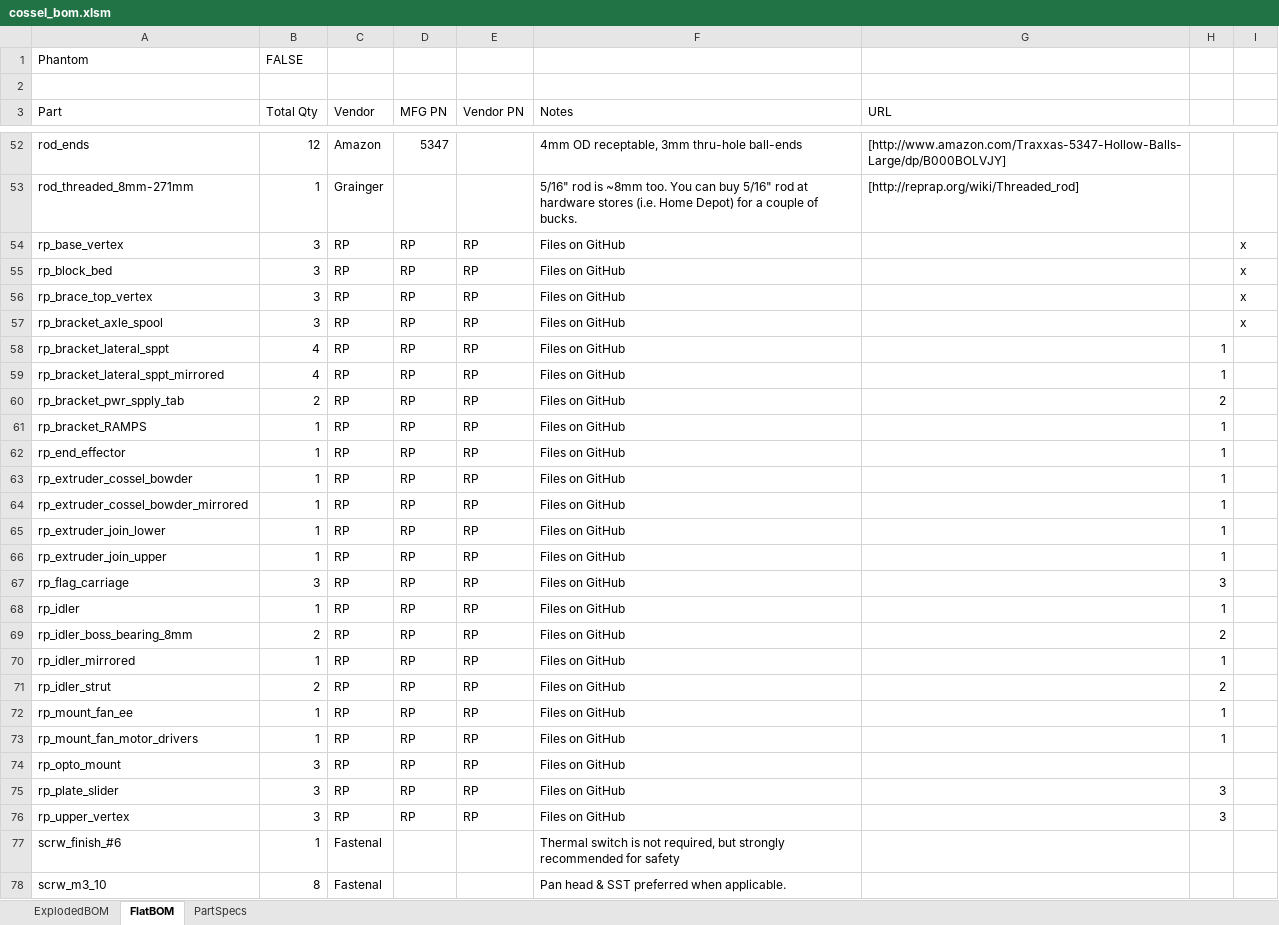
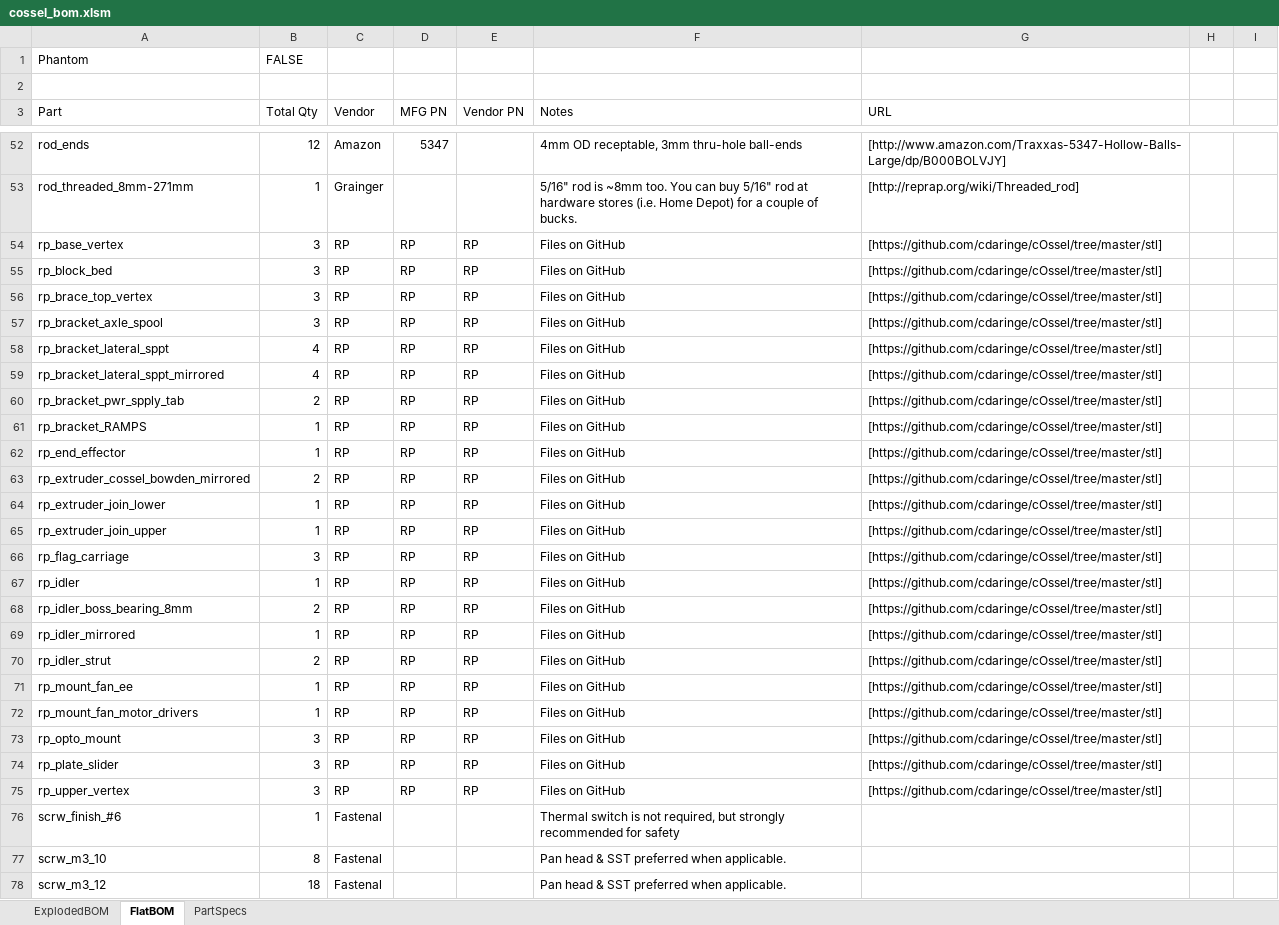
Before and after one commit to cdaringe/cOssel, an Excel workbook: cossel_bom.xlsm, sheet FlatBOM, drawn as a sheet; only a part is shown, gaps mark what is left out; the shorter side is filled out with more unchanged rows; values as stored, in another font and other column widths than the file's, no borders; charts and pictures not drawn; removed rows and columns are numbered as before the commit, all else as after; the diff names each change by its address in the sheet, - before the commit and + after, or states it on an @@ line.

```diff
--- a/cossel_bom.xlsm (sheet FlatBOM)
+++ b/cossel_bom.xlsm (sheet FlatBOM)
-G54:G62 (URL): (empty)
+G54:G62 (URL): [https://github.com/cdaringe/cOssel/tree/master/stl]
-I54:I57: x
+I54:I57: (empty)
-H58:H59: 1
+H58:H59: (empty)
-H60: 2
+H60: (empty)
-H61:H62: 1
+H61:H62: (empty)
-row 63: rp_extruder_cossel_bowder | 1 | RP | RP | RP | Files on GitHub |  | 1
-A63 (Part): rp_extruder_cossel_bowder_mirrored
+A63 (Part): rp_extruder_cossel_bowden_mirrored
-B63 (Total Qty): 1
+B63 (Total Qty): 2
-G63:G75 (URL): (empty)
+G63:G75 (URL): [https://github.com/cdaringe/cOssel/tree/master/stl]
-H63:H65: 1
+H63:H65: (empty)
-H66: 3
+H66: (empty)
-H67: 1
+H67: (empty)
-H68: 2
+H68: (empty)
-H69: 1
+H69: (empty)
-H70: 2
+H70: (empty)
-H71:H72: 1
+H71:H72: (empty)
-H74:H75: 3
+H74:H75: (empty)
```
Also changed, not shown: sheet ExplodedBOM, sheet PartSpecs, formulas that keep their value, 1 other file.
